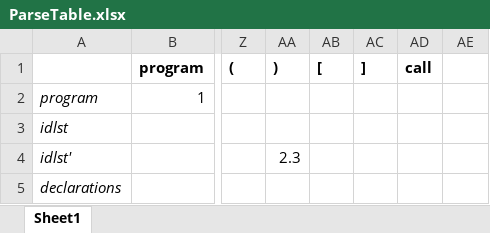
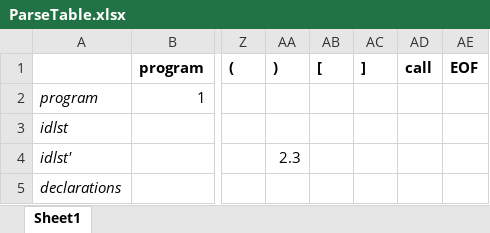
Before and after one commit to MichaelCollett17/Compiler, an Excel workbook: WrittenWork/ParseTable.xlsx, sheet Sheet1, drawn as a sheet; only a part is shown, gaps mark what is left out; values as stored, in another font and other column widths than the file's, no borders; the diff names each change by its address in the sheet, - before the commit and + after, or states it on an @@ line.

```diff
--- a/WrittenWork/ParseTable.xlsx (sheet Sheet1)
+++ b/WrittenWork/ParseTable.xlsx (sheet Sheet1)
-AE1: (empty)
+AE1: EOF
```
Also changed, not shown: 15 other files.
